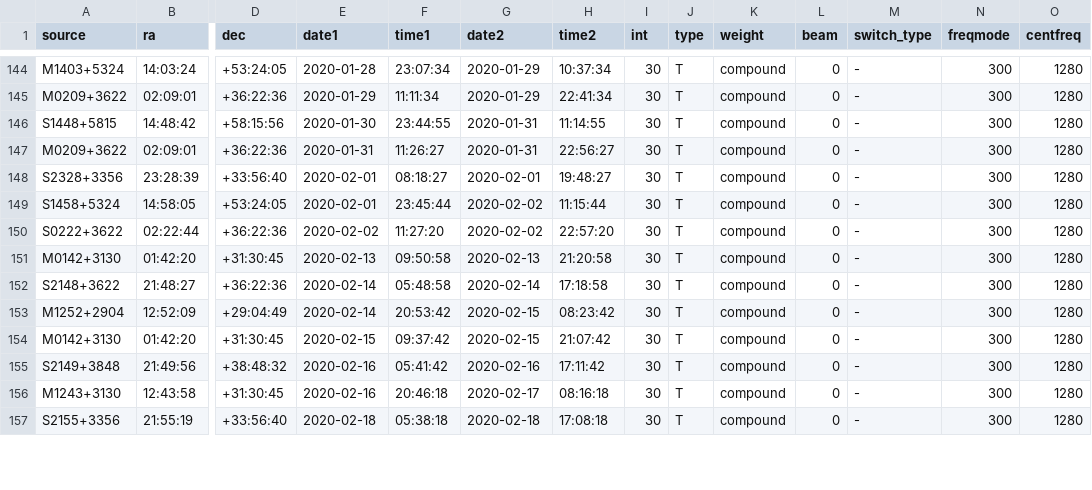
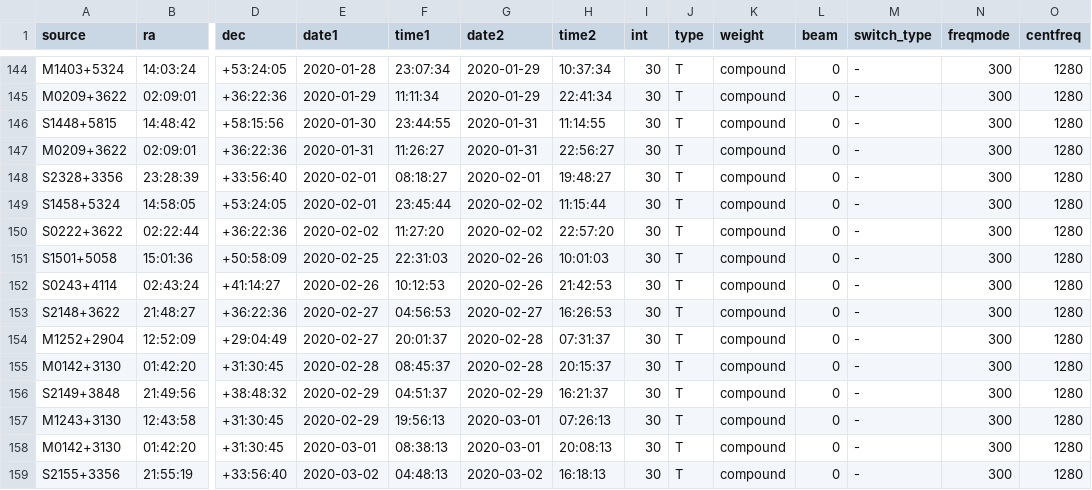
Before and after one commit to kmhess/apersched, a CSV file: ancillary_data/all_sched.csv, drawn as a sheet; only a part is shown, gaps mark what is left out; addresses are those after the commit; rows hold the shown columns only; the diff covers the shown part only; the diff names each change by its address in the sheet, - before the commit and + after, or states it on an @@ line.

Commit message:
Updated pointing and schedule files for imaging.

```diff
--- a/ancillary_data/all_sched.csv
+++ b/ancillary_data/all_sched.csv
+row 151: S1501+5058 | 15:01:36 | +50:58:09 | 2020-02-25 | 22:31:03 | 2020-02-26 | 10:01:03 | 30 | T | compound | 0 | - | 300 | 1280
-A152 (source): M0142+3130
+A152 (source): S0243+4114
-B152 (ra): 01:42:20
+B152 (ra): 02:43:24
-D152 (dec): +31:30:45
+D152 (dec): +41:14:27
-E152 (date1): 2020-02-13
+E152 (date1): 2020-02-26
-F152 (time1): 09:50:58
+F152 (time1): 10:12:53
-G152 (date2): 2020-02-13
+G152 (date2): 2020-02-26
-H152 (time2): 21:20:58
+H152 (time2): 21:42:53
-E153:E154 (date1): 2020-02-14
+E153:E154 (date1): 2020-02-27
-F153 (time1): 05:48:58
+F153 (time1): 04:56:53
-G153 (date2): 2020-02-14
+G153 (date2): 2020-02-27
-H153 (time2): 17:18:58
+H153 (time2): 16:26:53
-F154 (time1): 20:53:42
+F154 (time1): 20:01:37
-G154:G155 (date2): 2020-02-15
+G154:G155 (date2): 2020-02-28
-H154 (time2): 08:23:42
+H154 (time2): 07:31:37
-E155 (date1): 2020-02-15
+E155 (date1): 2020-02-28
-F155 (time1): 09:37:42
+F155 (time1): 08:45:37
-H155 (time2): 21:07:42
+H155 (time2): 20:15:37
-E156:E157 (date1): 2020-02-16
+E156:E157 (date1): 2020-02-29
-F156 (time1): 05:41:42
+F156 (time1): 04:51:37
-G156 (date2): 2020-02-16
+G156 (date2): 2020-02-29
-H156 (time2): 17:11:42
+H156 (time2): 16:21:37
-F157 (time1): 20:46:18
+F157 (time1): 19:56:13
-G157 (date2): 2020-02-17
+G157 (date2): 2020-03-01
-H157 (time2): 08:16:18
+H157 (time2): 07:26:13
+row 158: M0142+3130 | 01:42:20 | +31:30:45 | 2020-03-01 | 08:38:13 | 2020-03-01 | 20:08:13 | 30 | T | compound | 0 | - | 300 | 1280
-E159 (date1): 2020-02-18
+E159 (date1): 2020-03-02
-F159 (time1): 05:38:18
+F159 (time1): 04:48:13
-G159 (date2): 2020-02-18
+G159 (date2): 2020-03-02
-H159 (time2): 17:08:18
+H159 (time2): 16:18:13
```
Also changed, not shown: 49 edited cells elsewhere in this file, 4 other files.
